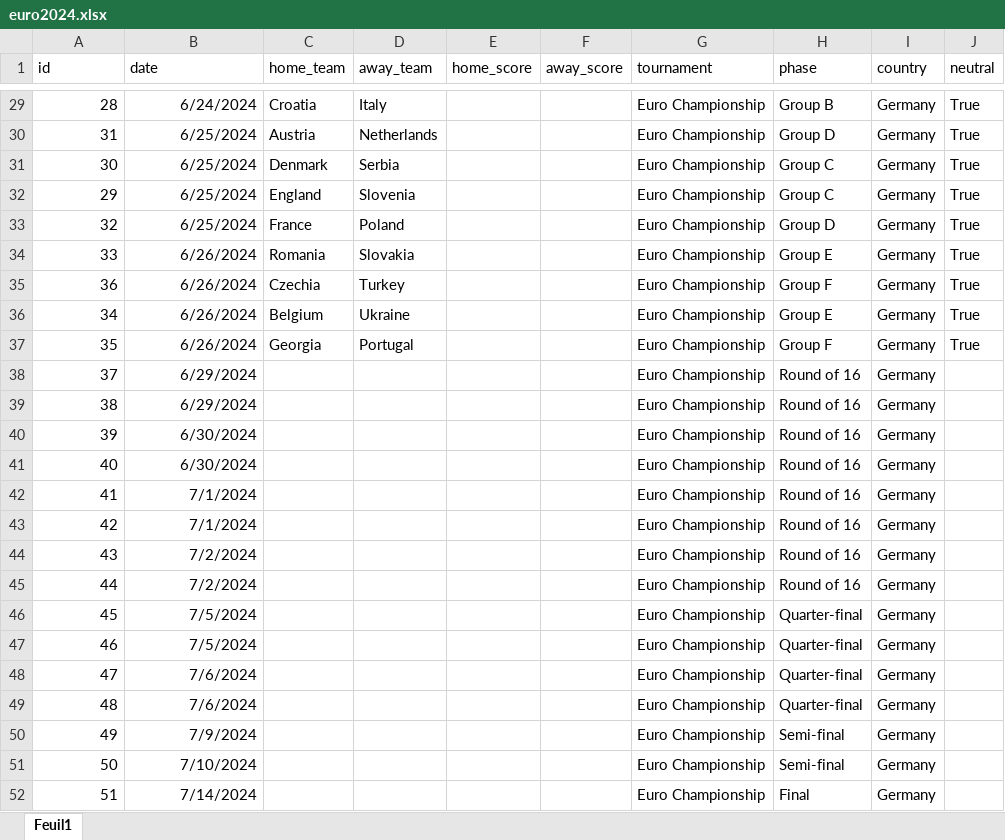
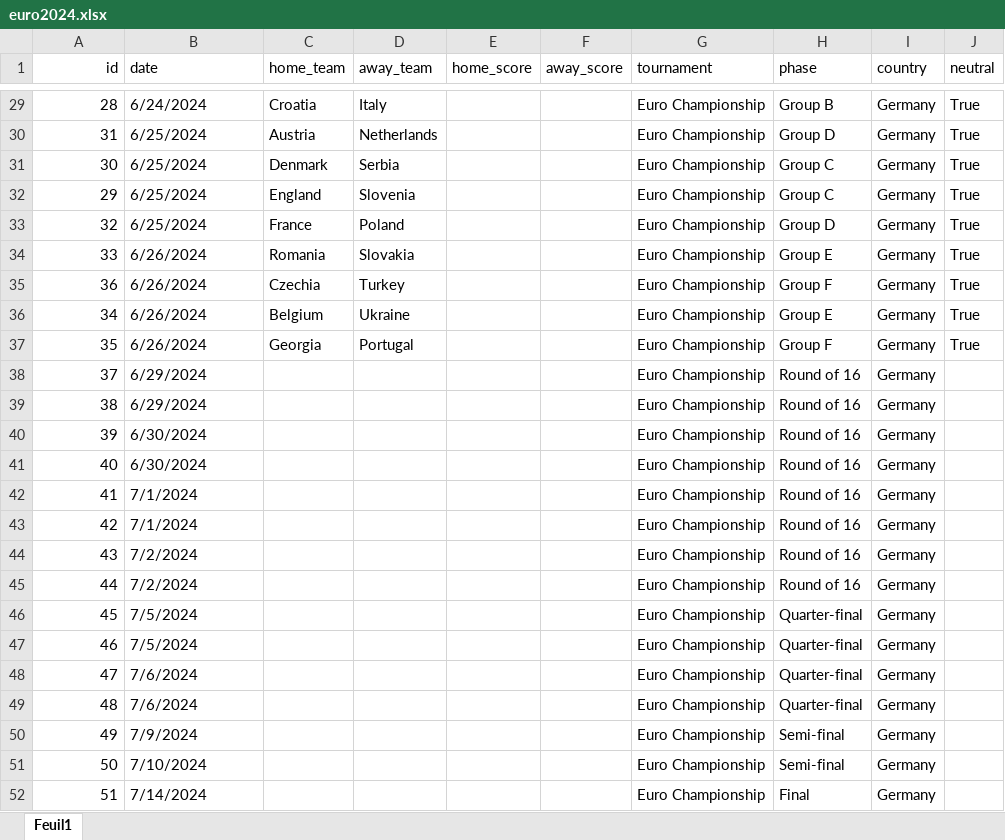
Before and after one commit to 16bravo/MatchOracle, an Excel workbook: data/source/competitions/euro2024.xlsx, sheet Feuil1, drawn as a sheet; only a part is shown, gaps mark what is left out; values as stored, in another font and other column widths than the file's, no borders; the diff covers the shown part only; the diff names each change by its address in the sheet, - before the commit and + after, or states it on an @@ line.

```diff
--- a/data/source/competitions/euro2024.xlsx (sheet Feuil1)
+++ b/data/source/competitions/euro2024.xlsx (sheet Feuil1)
-A1 alignment: left
+A1 alignment: right
-B29:B52 alignment: right
+B29:B52 alignment: left
```
Also changed, not shown: 2 edited cells and cell formats elsewhere in this sheet.
